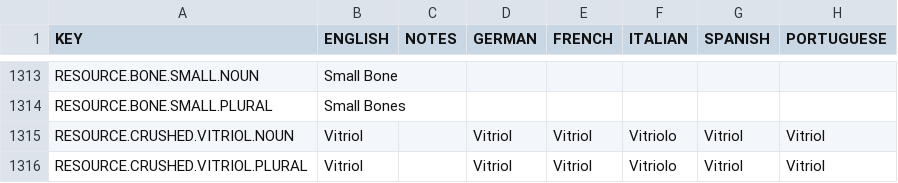
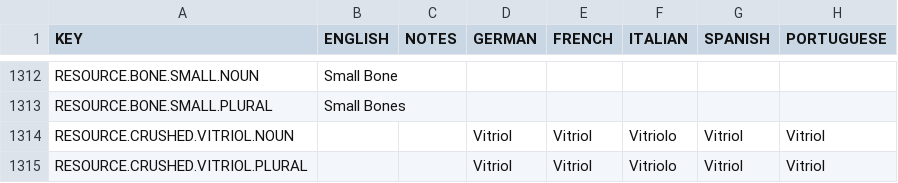
Before and after one commit to rossturner/mountaincore, a CSV file: core/assets/translations/collated.csv, drawn as a sheet; only a part is shown, gaps mark what is left out; addresses are those after the commit; the diff covers the shown part only; the diff names each change by its address in the sheet, - before the commit and + after, or states it on an @@ line.

```diff
--- a/core/assets/translations/collated.csv
+++ b/core/assets/translations/collated.csv
-B1314:B1315 (ENGLISH): Vitriol
+B1314:B1315 (ENGLISH): (empty)
```
Also changed, not shown: 1 added row, 1 removed row and 9 edited cells elsewhere in this file, core/mods/base/translations/translations.csv, 6 other files.
